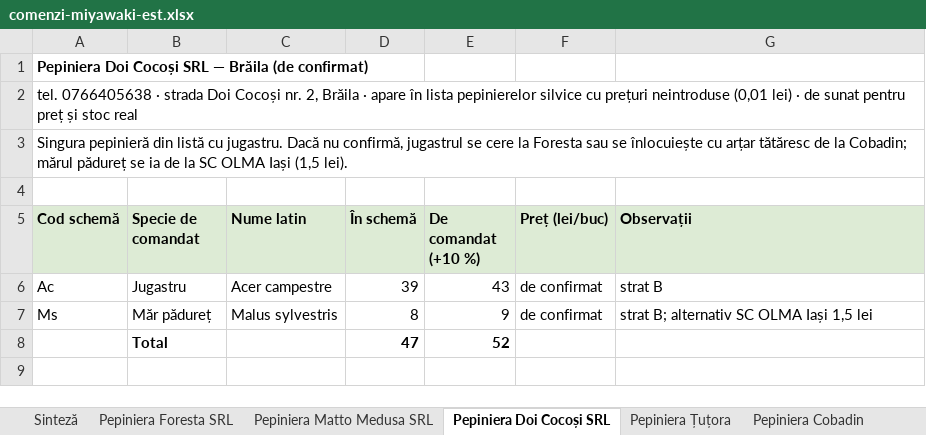
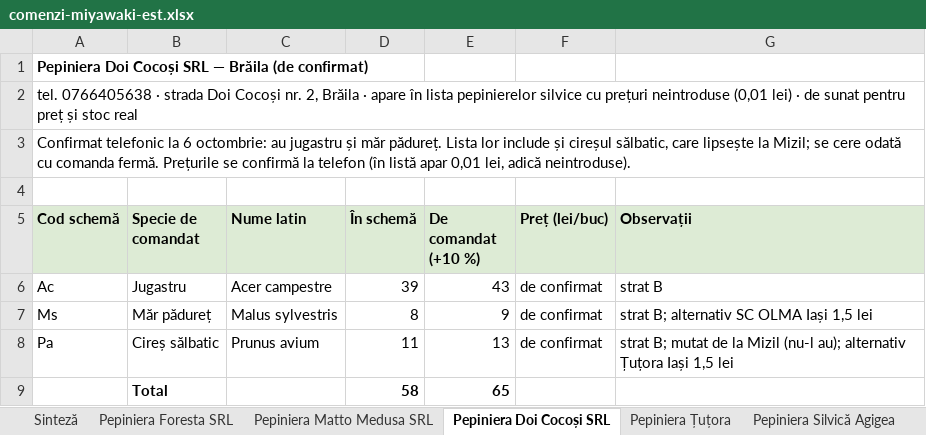
Before and after one commit to schmicky/crucea, an Excel workbook: resurse/oferte/comenzi-miyawaki-est.xlsx, sheet Pepiniera Doi Cocoși SRL, drawn as a sheet; values as stored, in another font and other column widths than the file's, no borders; removed rows and columns are numbered as before the commit, all else as after; the diff names each change by its address in the sheet, - before the commit and + after, or states it on an @@ line.

```diff
--- a/resurse/oferte/comenzi-miyawaki-est.xlsx (sheet Pepiniera Doi Cocoși SRL)
+++ b/resurse/oferte/comenzi-miyawaki-est.xlsx (sheet Pepiniera Doi Cocoși SRL)
+sheet tab: Pepiniera Silvică Agigea
-A3 (Cod schemă): Singura pepinieră din listă cu jugastru. Dacă nu confirmă, jugastrul se cere la Foresta sau se înlocuiește cu arțar tătăresc de la Cobadin; mărul pădureț se ia de la SC OLMA Iași (1,5 lei).
+A3 (Cod schemă): Confirmat telefonic la 6 octombrie: au jugastru și măr pădureț. Lista lor include și cireșul sălbatic, care lipsește la Mizil; se cere odată cu comanda fermă. Prețurile se confirmă la telefon (în listă apar 0,01 lei, adică neintroduse).
-row 8:  | Total |  | 47 | 52
+row 8: Pa | Cireș sălbatic | Prunus avium | 11 | 13 | de confirmat | strat B; mutat de la Mizil (nu-l au); alternativ Țuțora Iași 1,5 lei
+row 9:  | Total |  | 58 | 65
```
Also changed, not shown: sheet Pepiniera Mizil, sheet Sinteză, resurse/oferte/cereri/cerere-oferta-pepiniera-cobadin.xlsx, resurse/oferte/cereri/cerere-oferta-pepiniera-doi-cocosi-srl.xlsx, 9 other files.
